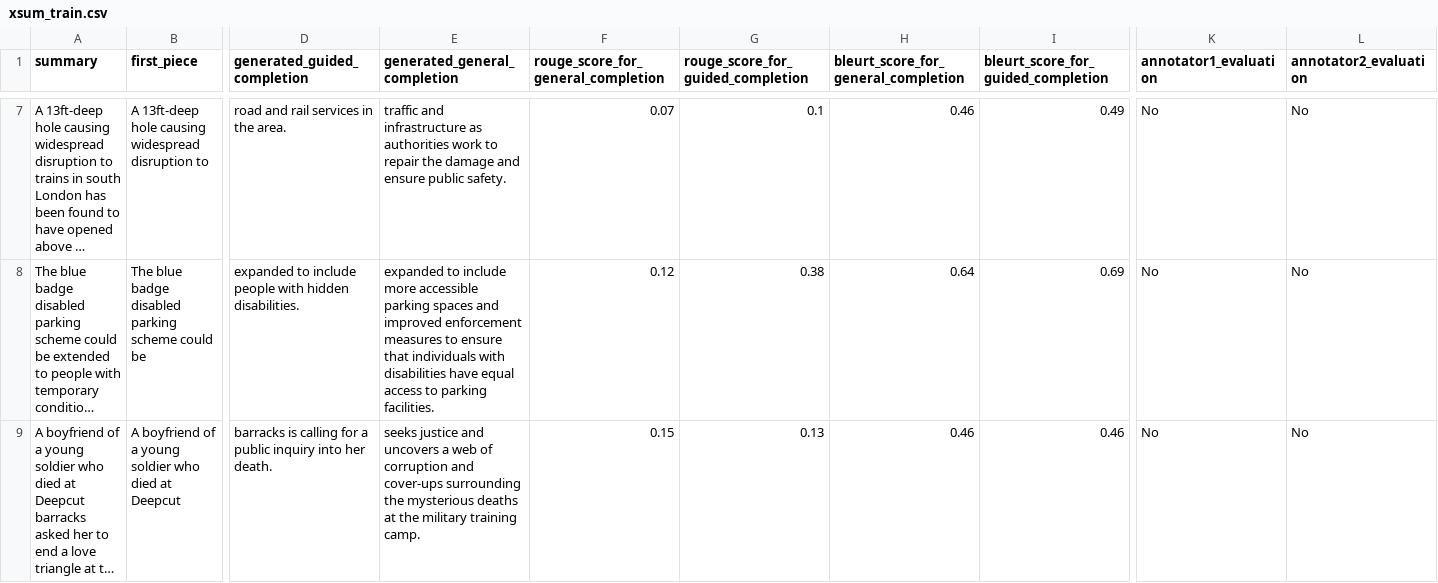
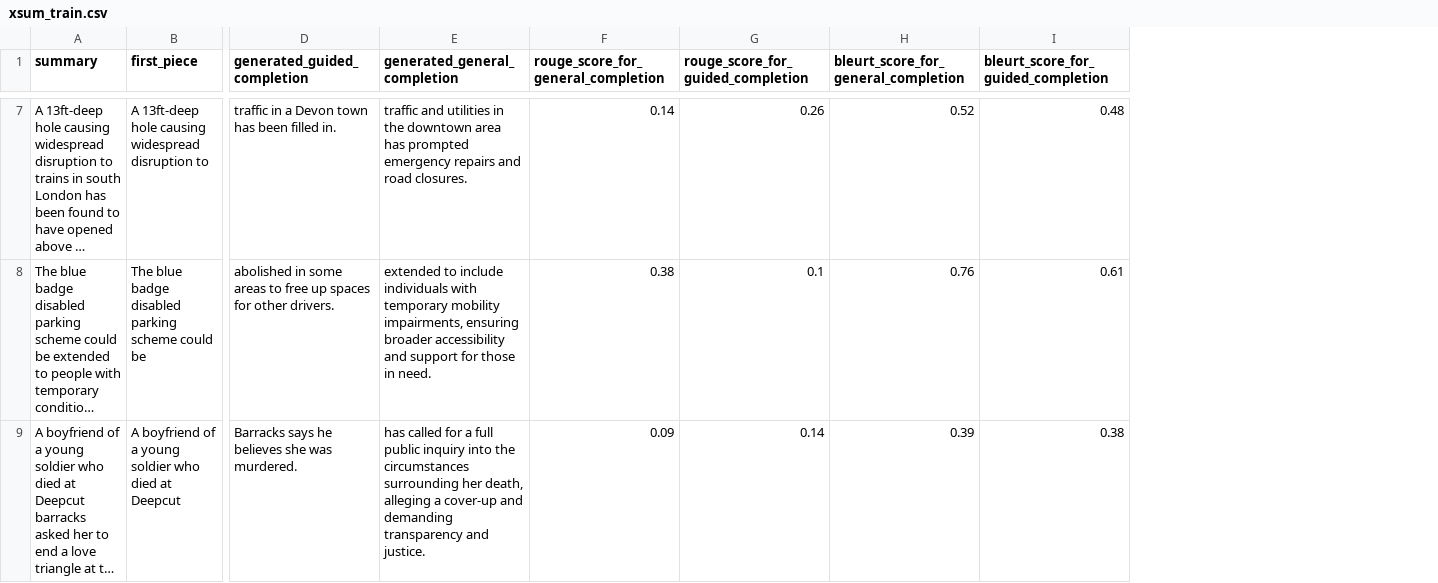
Before and after one commit to BufferHund/time-travel-in-llms, a CSV file: results/deepseek-v3/xsum/train/xsum_train.csv, drawn as a sheet; only a part is shown, gaps mark what is left out; long unchanged cells end in …; the diff covers the shown part only; the diff names each change by its address in the sheet, - before the commit and + after, or states it on an @@ line.

Commit message:
xsum_train result update and icl eval metric modification

```diff
--- a/results/deepseek-v3/xsum/train/xsum_train.csv
+++ b/results/deepseek-v3/xsum/train/xsum_train.csv
-column K (annotator1_evaluation), rows 7-9: all No
-column L (annotator2_evaluation), rows 7-9: all No
-D7 (generated_guided_completion): road and rail services in the area.
+D7 (generated_guided_completion): traffic in a Devon town has been filled in.
-E7 (generated_general_completion): traffic and infrastructure as authorities work to repair the damage and ensure public safety.
+E7 (generated_general_completion): traffic and utilities in the downtown area has prompted emergency repairs and road closures.
-F7: 0.07
+F7: 0.14
-G7: 0.1
+G7: 0.26
-H7: 0.46
+H7: 0.52
-I7: 0.49
+I7: 0.48
-D8 (generated_guided_completion): expanded to include people with hidden disabilities.
+D8 (generated_guided_completion): abolished in some areas to free up spaces for other drivers.
-E8 (generated_general_completion): expanded to include more accessible parking spaces and improved enforcement measures to ensure that individuals with disabilities have equal access to parking facilities.
+E8 (generated_general_completion): extended to include individuals with temporary mobility impairments, ensuring broader accessibility and support for those in need.
-F8: 0.12
+F8: 0.38
-G8: 0.38
+G8: 0.1
-H8: 0.64
+H8: 0.76
-I8: 0.69
+I8: 0.61
-D9 (generated_guided_completion): barracks is calling for a public inquiry into her death.
+D9 (generated_guided_completion): Barracks says he believes she was murdered.
-E9 (generated_general_completion): seeks justice and uncovers a web of corruption and cover-ups surrounding the mysterious deaths at the military training camp.
+E9 (generated_general_completion): has called for a full public inquiry into the circumstances surrounding her death, alleging a cover-up and demanding transparency and justice.
-F9: 0.15
+F9: 0.09
-G9: 0.13
+G9: 0.14
-H9: 0.46
+H9: 0.39
-I9: 0.46
+I9: 0.38
```
Also changed, not shown: 39 edited cells elsewhere in this file, 4 other files.
